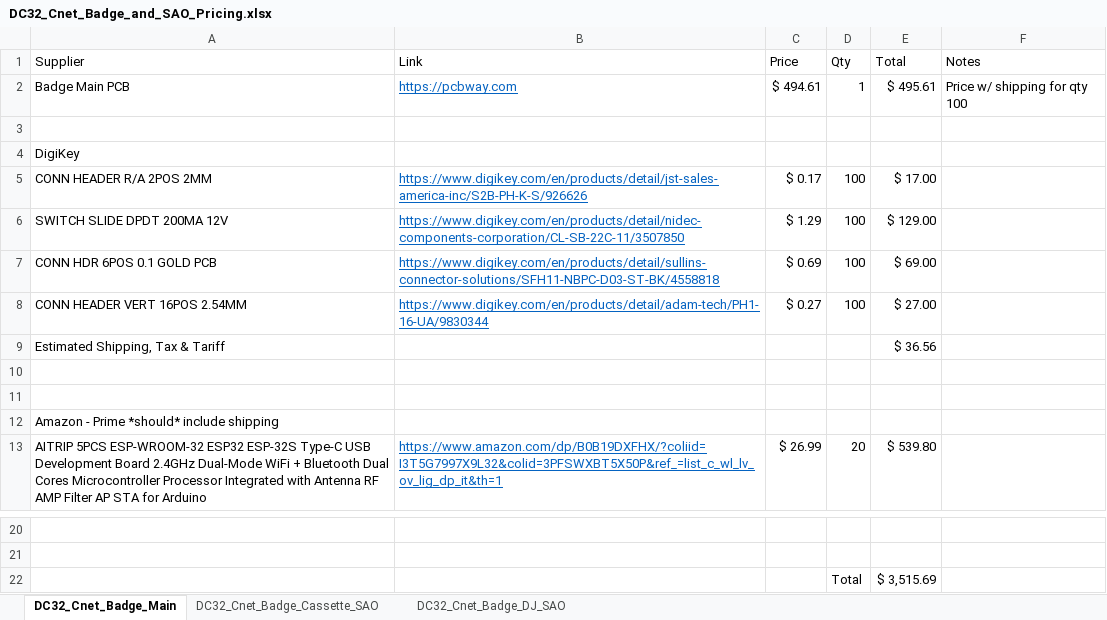
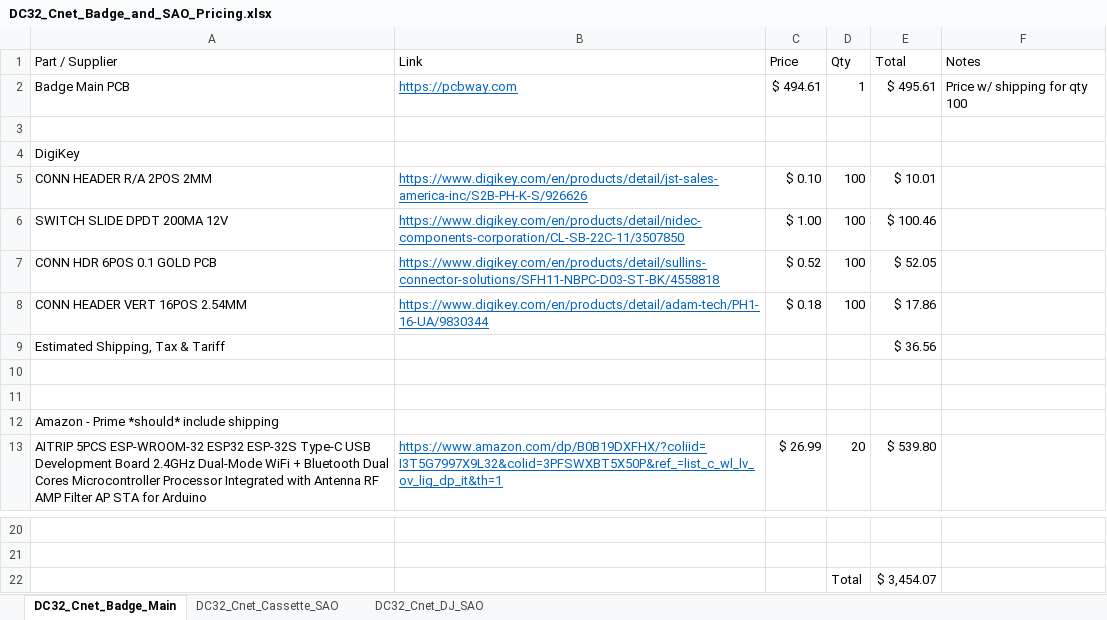
Before and after one commit to slash128v6/DC32_Cnet_Badge, an Excel workbook: Private/DC32_Cnet_Badge_and_SAO_Pricing.xlsx, sheet DC32_Cnet_Badge_Main, drawn as a sheet; only a part is shown, gaps mark what is left out; values as stored, in another font and other column widths than the file's, no borders; the diff names each change by its address in the sheet, - before the commit and + after, or states it on an @@ line.

```diff
--- a/Private/DC32_Cnet_Badge_and_SAO_Pricing.xlsx (sheet DC32_Cnet_Badge_Main)
+++ b/Private/DC32_Cnet_Badge_and_SAO_Pricing.xlsx (sheet DC32_Cnet_Badge_Main)
-sheet tab: DC32_Cnet_Badge_Cassette_SAO
-sheet tab: DC32_Cnet_Badge_DJ_SAO
+sheet tab: DC32_Cnet_Cassette_SAO
+sheet tab: DC32_Cnet_DJ_SAO
-A1: Supplier
+A1: Part / Supplier
-C5 (Price): $ 0.17
+C5 (Price): $ 0.10
-E5 (Total): $ 17.00
+E5 (Total): $ 10.01
-C6 (Price): $ 1.29
+C6 (Price): $ 1.00
-E6 (Total): $ 129.00
+E6 (Total): $ 100.46
-C7 (Price): $ 0.69
+C7 (Price): $ 0.52
-E7 (Total): $ 69.00
+E7 (Total): $ 52.05
-C8 (Price): $ 0.27
+C8 (Price): $ 0.18
-E8 (Total): $ 27.00
+E8 (Total): $ 17.86
-E22 (Total): $ 3,515.69
+E22 (Total): $ 3,454.07
```
Also changed, not shown: 14 other files.
